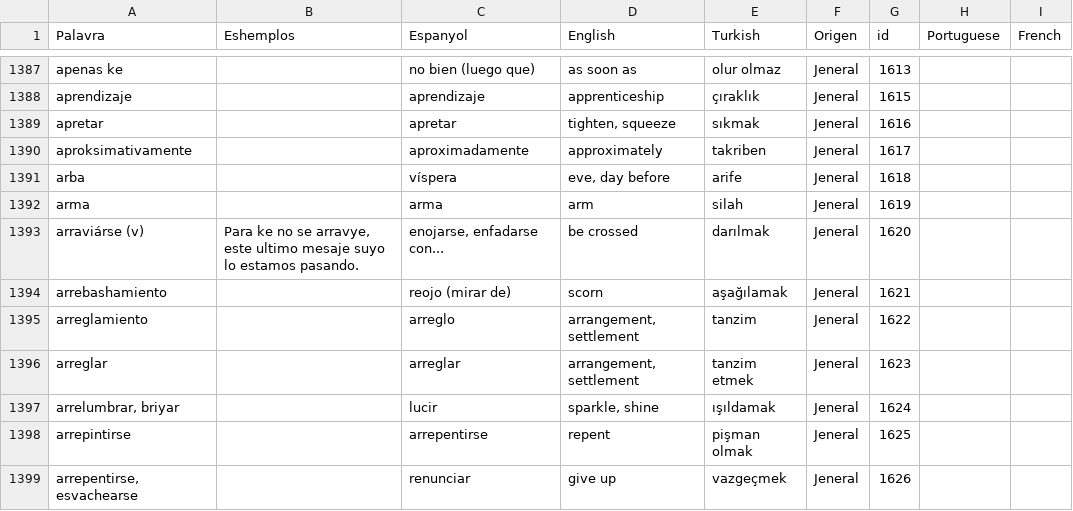
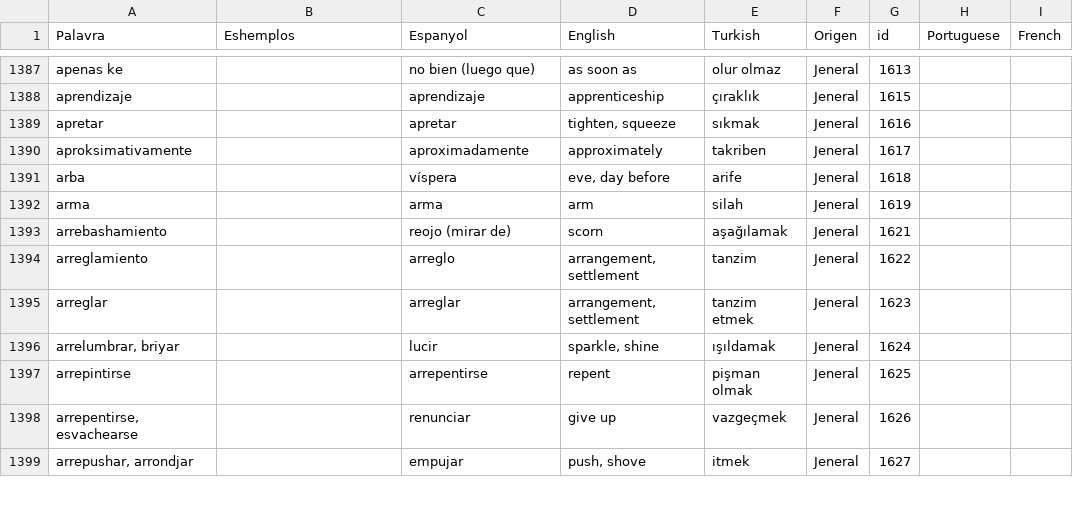
Before and after one commit to kantoniko/ladino-diksionaryo-data, a CSV file: biervos.csv, drawn as a sheet; only a part is shown, gaps mark what is left out; the shorter side is filled out with more unchanged rows; the diff names each change by its address in the sheet, - before the commit and + after, or states it on an @@ line.

```diff
--- a/biervos.csv
+++ b/biervos.csv
-row 1393: arraviárse (v) | Para ke no se arravye, este ultimo mesaje suyo lo estamos pasando. | enojarse, enfadarse con... | be crossed | darılmak | Jeneral | 1620
```
Also changed, not shown: 1 other file.
